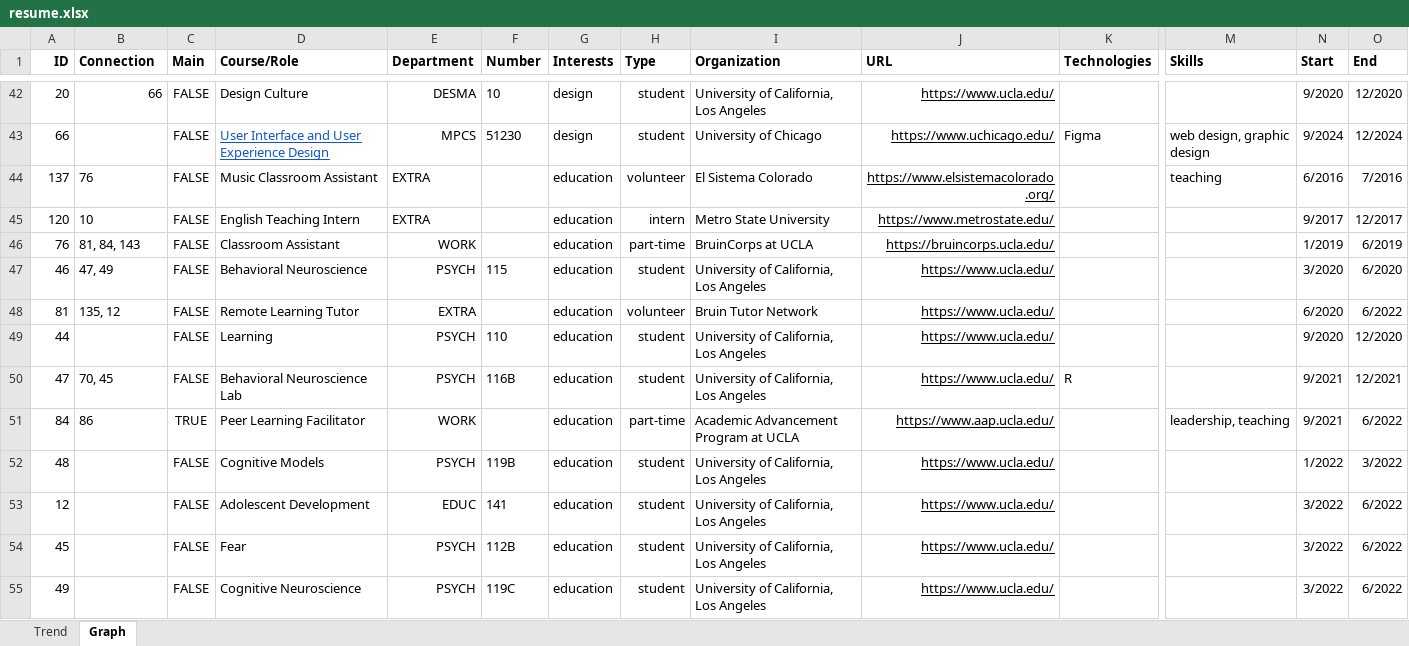
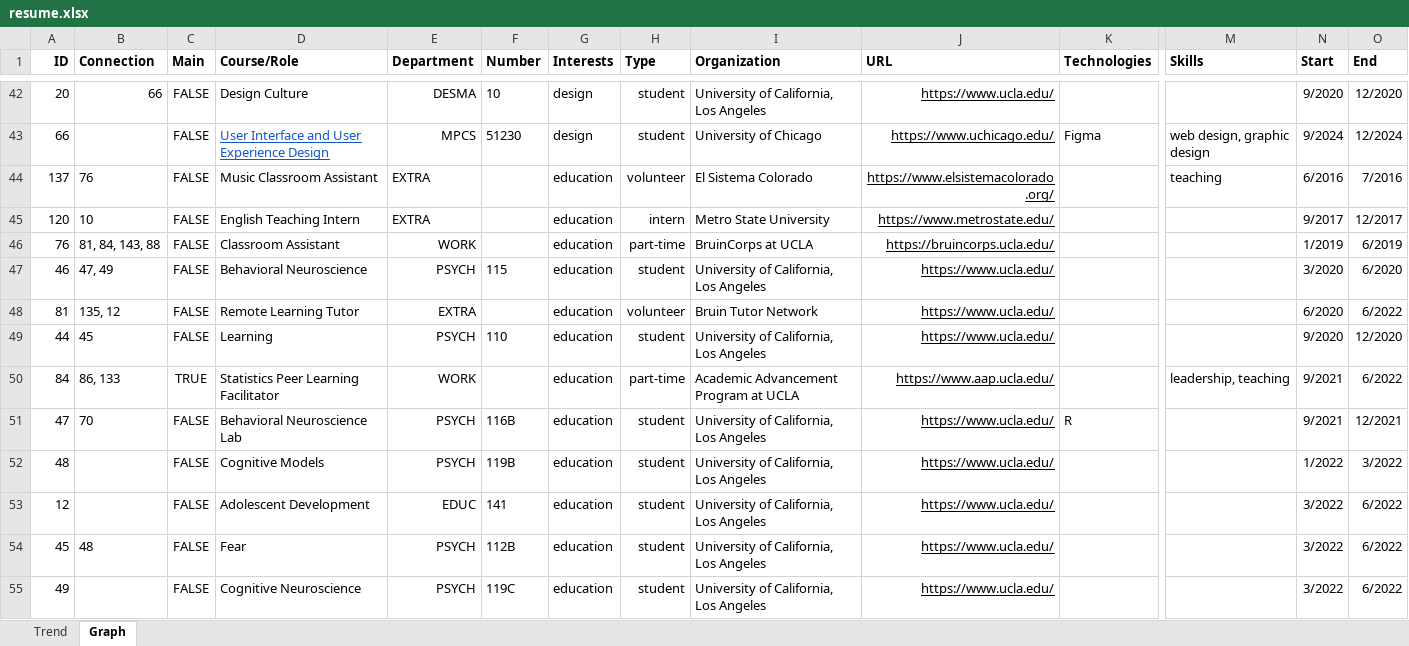
Before and after one commit to notkarenyi/notkarenyi.github.io, an Excel workbook: resources/resume.xlsx, sheet Graph, drawn as a sheet; only a part is shown, gaps mark what is left out; values as stored, in another font and other column widths than the file's, no borders; charts and pictures not drawn; removed rows and columns are numbered as before the commit, all else as after; rows hold the shown columns only; the diff covers the shown part only; the diff names each change by its address in the sheet, - before the commit and + after, or states it on an @@ line.

```diff
--- a/resources/resume.xlsx (sheet Graph)
+++ b/resources/resume.xlsx (sheet Graph)
-B46 (Connection): 81, 84, 143
+B46 (Connection): 81, 84, 143, 88
-B49 (Connection): (empty)
+B49 (Connection): 45
+row 50: 84 | 86, 133 | TRUE | Statistics Peer Learning Facilitator | WORK |  | education | part-time | Academic Advancement Program at UCLA | https://www.aap.ucla.edu/ |  | leadership, teaching | 9/2021 | 6/2022
-B51 (Connection): 70, 45
+B51 (Connection): 70
-row 51: 84 | 86 | TRUE | Peer Learning Facilitator | WORK |  | education | part-time | Academic Advancement Program at UCLA | https://www.aap.ucla.edu/ |  | leadership, teaching | 9/2021 | 6/2022
-B54 (Connection): (empty)
+B54 (Connection): 48
```
Also changed, not shown: 3 added rows, 3 removed rows, 3 moved rows and 50 edited cells elsewhere in this sheet.
